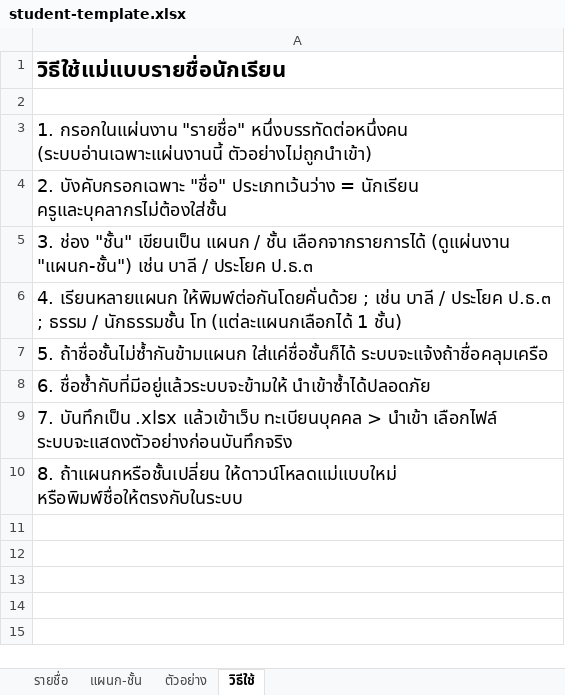
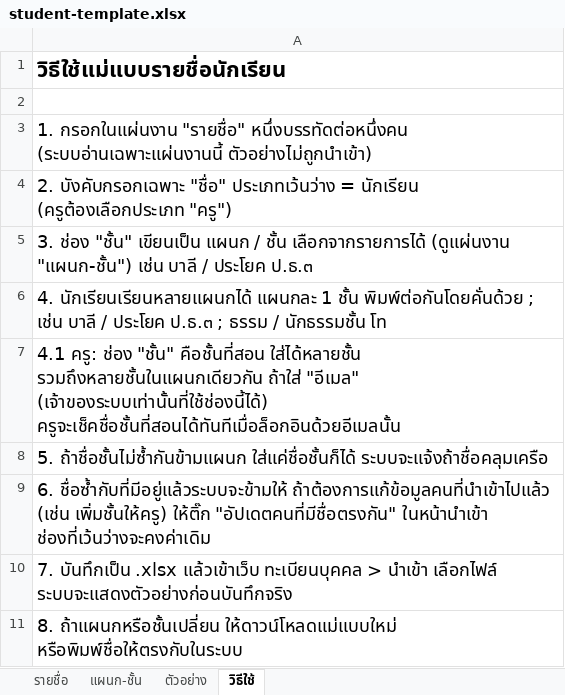
Before and after one commit to wctac2535/wctac, an Excel workbook: student-template.xlsx, sheet วิธีใช้, drawn as a sheet; values as stored, in another font and other column widths than the file's, no borders; addresses are those after the commit; the diff names each change by its address in the sheet, - before the commit and + after, or states it on an @@ line.

```diff
--- a/student-template.xlsx (sheet วิธีใช้)
+++ b/student-template.xlsx (sheet วิธีใช้)
-A4: …= นักเรียน ครูและบุคลากรไม่ต้องใส่ชั้น
+A4: …= นักเรียน (ครูต้องเลือกประเภท "ครู")
-A6: 4. เรียนหลายแผนก ให้พิมพ์ต่อกันโดยคั่นด้วย ; เช่น บาลี / ประโยค ป.ธ.๓ ; ธรรม / นักธรรมชั้น โท (แต่ละแผนกเลือกได้ 1 ชั้น)
+A6: 4. นักเรียนเรียนหลายแผนกได้ แผนกละ 1 ชั้น พิมพ์ต่อกันโดยคั่นด้วย ; เช่น บาลี / ประโยค ป.ธ.๓ ; ธรรม / นักธรรมชั้น โท
+row 7: 4.1 ครู: ช่อง "ชั้น" คือชั้นที่สอน ใส่ได้หลายชั้น รวมถึงหลายชั้นในแผนกเดียวกัน ถ้าใส่ "อีเมล" (เจ้าของระบบเท่านั้นที่ใช้ช่องนี้ได้) ครูจะเช็คชื่อชั้นที่สอนได้ทันทีเมื่อล็อกอินด้วยอีเมลนั้น
-A9: 6. ชื่อซ้ำกับที่มีอยู่แล้วระบบจะข้ามให้ นำเข้าซ้ำได้ปลอดภัย
+A9: 6. ชื่อซ้ำกับที่มีอยู่แล้วระบบจะข้ามให้ ถ้าต้องการแก้ข้อมูลคนที่นำเข้าไปแล้ว (เช่น เพิ่มชั้นให้ครู) ให้ติ๊ก "อัปเดตคนที่มีชื่อตรงกัน" ในหน้านำเข้า ช่องที่เว้นว่างจะคงค่าเดิม
```
Also changed, not shown: sheet ตัวอย่าง, sheet รายชื่อ, 10 other files.
